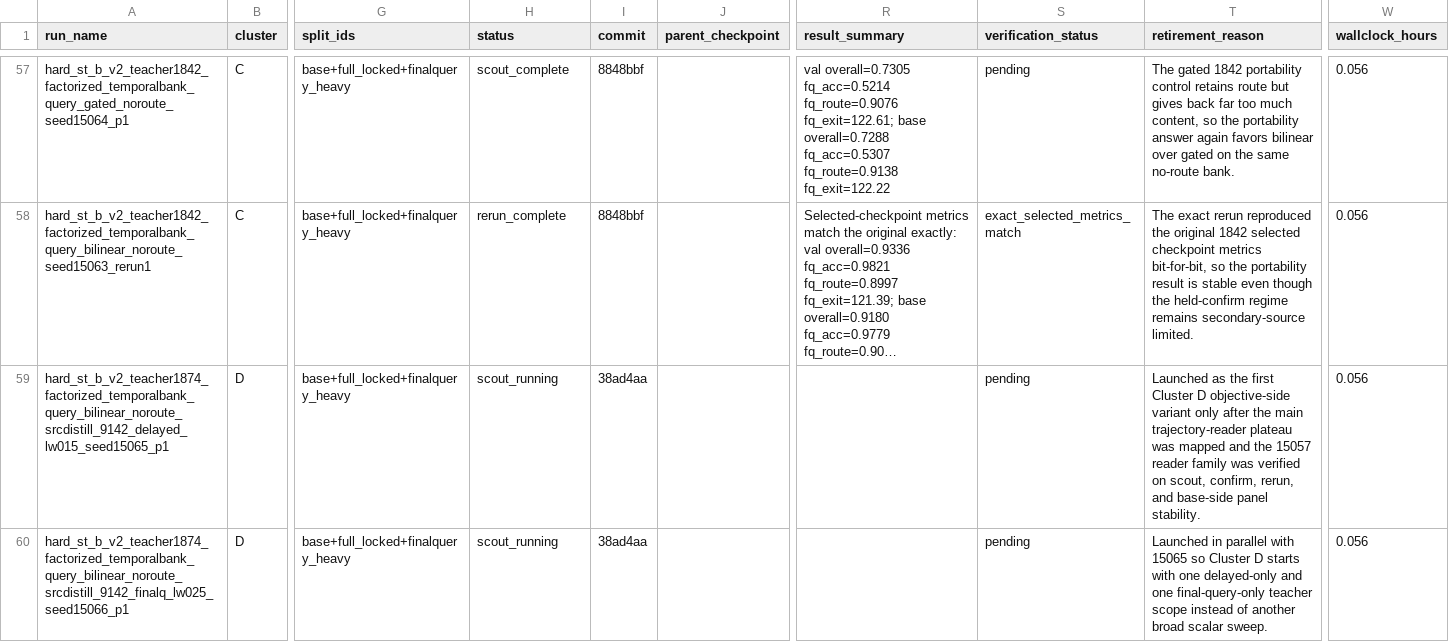
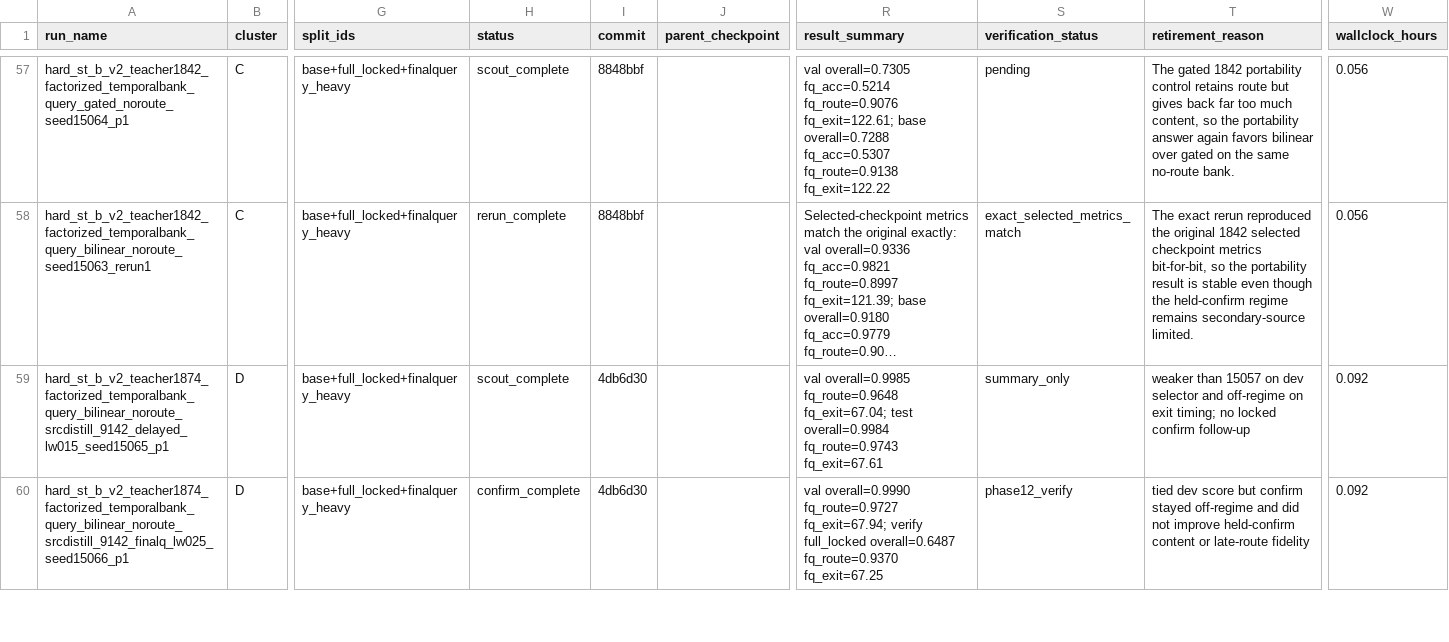
Before and after one commit to catid/gnn2, a CSV file: docs/phase12_run_matrix.csv, drawn as a sheet; only a part is shown, gaps mark what is left out; long unchanged cells end in …; the diff covers the shown part only; the diff names each change by its address in the sheet, - before the commit and + after, or states it on an @@ line.

Commit message:
Add phase12 probe-guided adapter warmstart

```diff
--- a/docs/phase12_run_matrix.csv
+++ b/docs/phase12_run_matrix.csv
-H59 (status): scout_running
+H59 (status): scout_complete
-I59:I60 (commit): 38ad4aa
+I59:I60 (commit): 4db6d30
-R59 (result_summary): (empty)
+R59 (result_summary): val overall=0.9985 fq_route=0.9648 fq_exit=67.04; test overall=0.9984 fq_route=0.9743 fq_exit=67.61
-S59 (verification_status): pending
+S59 (verification_status): summary_only
-T59 (retirement_reason): Launched as the first Cluster D objective-side variant only after the main trajectory-reader plateau was mapped and the 15057 reader family was verified on scout, confirm, rerun, and base-side panel stability.
+T59 (retirement_reason): weaker than 15057 on dev selector and off-regime on exit timing; no locked confirm follow-up
-W59:W60 (wallclock_hours): 0.056
+W59:W60 (wallclock_hours): 0.092
-H60 (status): scout_running
+H60 (status): confirm_complete
-R60 (result_summary): (empty)
+R60 (result_summary): val overall=0.9990 fq_route=0.9727 fq_exit=67.94; verify full_locked overall=0.6487 fq_route=0.9370 fq_exit=67.25
-S60 (verification_status): pending
+S60 (verification_status): phase12_verify
-T60 (retirement_reason): Launched in parallel with 15065 so Cluster D starts with one delayed-only and one final-query-only teacher scope instead of another broad scalar sweep.
+T60 (retirement_reason): tied dev score but confirm stayed off-regime and did not improve held-confirm content or late-route fidelity
```
Also changed, not shown: 2 added rows elsewhere in this file, 9 other files.
